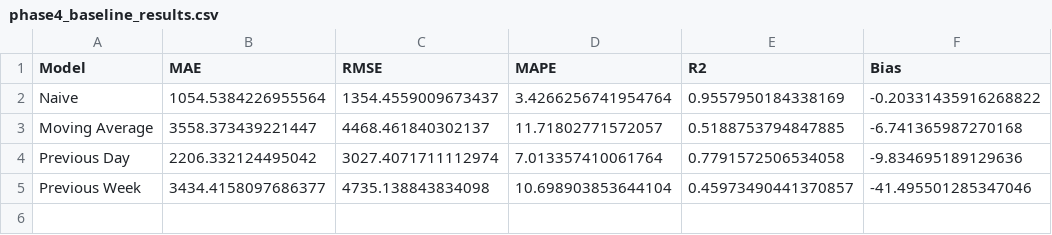
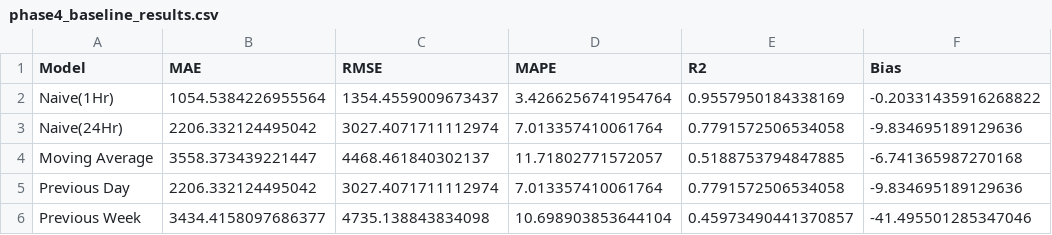
Before and after one commit to Harini-Loganathan-0001/AximSoft_Weekly_Tasks, a CSV file: week_10/processed_data/phase4_baseline_results.csv, drawn as a sheet.

```diff
--- a/week_10/processed_data/phase4_baseline_results.csv
+++ b/week_10/processed_data/phase4_baseline_results.csv
@@ -1,3 +1,4 @@
 Model,MAE,RMSE,MAPE,R2,Bias
-Naive,1054.5384226955564,1354.4559009673437,3.4266256741954764,0.9557950184338169,-0.20331435916268822
+Naive(1Hr),1054.5384226955564,1354.4559009673437,3.4266256741954764,0.9557950184338169,-0.20331435916268822
+Naive(24Hr),2206.332124495042,3027.4071711112974,7.013357410061764,0.7791572506534058,-9.834695189129636
 Moving Average,3558.373439221447,4468.461840302137,11.71802771572057,0.5188753794847885,-6.741365987270168
```
Also changed, not shown: 5 other files.
